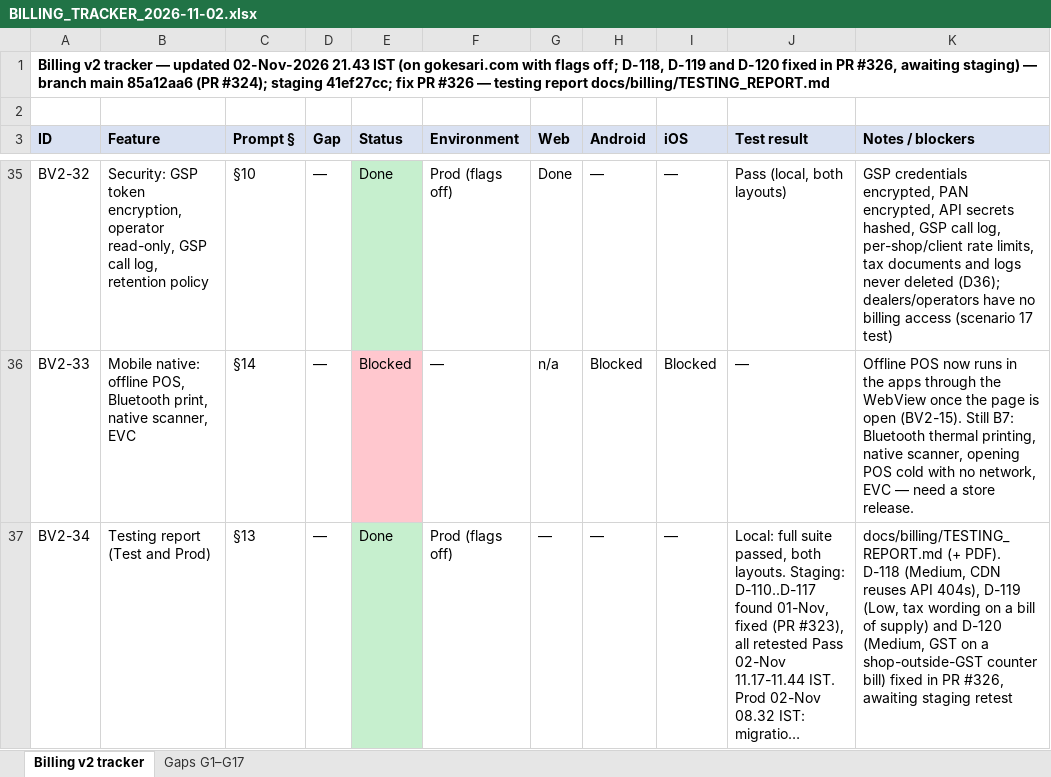
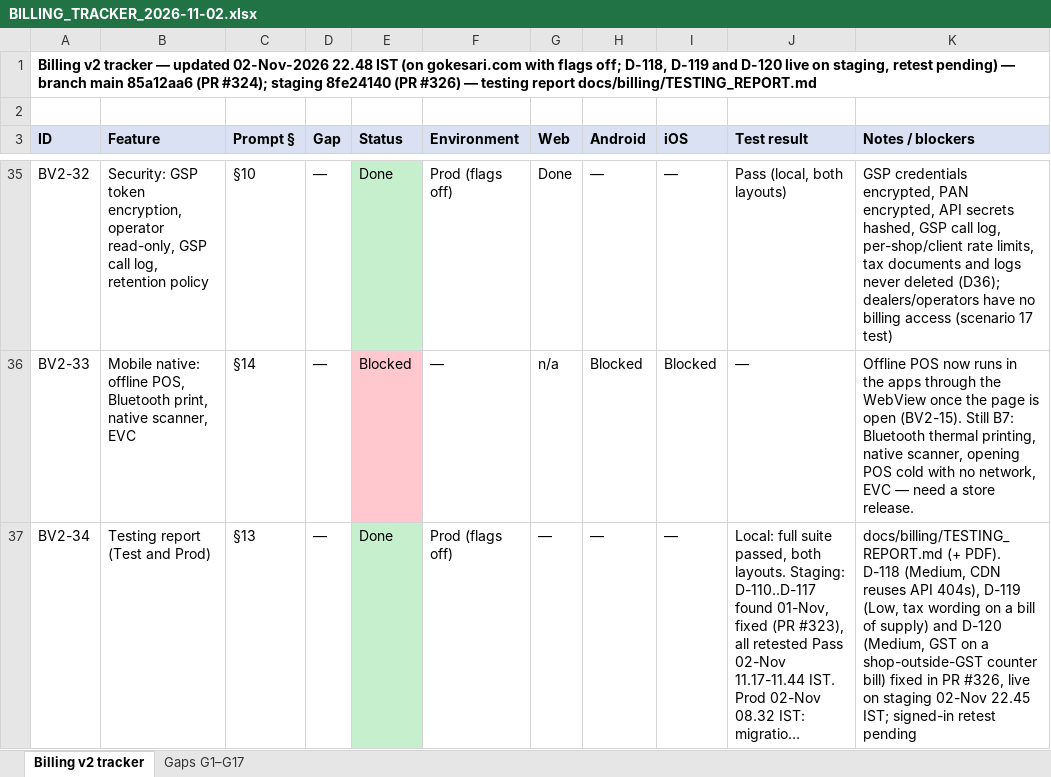
Before and after one commit to sanjaymorankar-debug/GoKesari, an Excel workbook: docs/billing/BILLING_TRACKER_2026-11-02.xlsx, sheet Billing v2 tracker, drawn as a sheet; only a part is shown, gaps mark what is left out; long unchanged cells end in …; values as stored, in another font and other column widths than the file's, no borders; the diff names each change by its address in the sheet, - before the commit and + after, or states it on an @@ line.

```diff
--- a/docs/billing/BILLING_TRACKER_2026-11-02.xlsx (sheet Billing v2 tracker)
+++ b/docs/billing/BILLING_TRACKER_2026-11-02.xlsx (sheet Billing v2 tracker)
-A1 (ID): …updated 02-Nov-2026 21.43 IST (on gokesari.com with flags off; D-118, D-119 and D-120 fixed in PR #326, awaiting staging) — branch main 85a12aa6 (PR #324); staging 41ef27cc; fix PR #326 — testing…
+A1 (ID): …updated 02-Nov-2026 22.48 IST (on gokesari.com with flags off; D-118, D-119 and D-120 live on staging, retest pending) — branch main 85a12aa6 (PR #324); staging 8fe24140 (PR #326) — testing…
-K37 (Notes / blockers): …PR #326, awaiting staging retest
+K37 (Notes / blockers): …PR #326, live on staging 02-Nov 22.45 IST; signed-in retest pending
```
Also changed, not shown: 4 other files.
